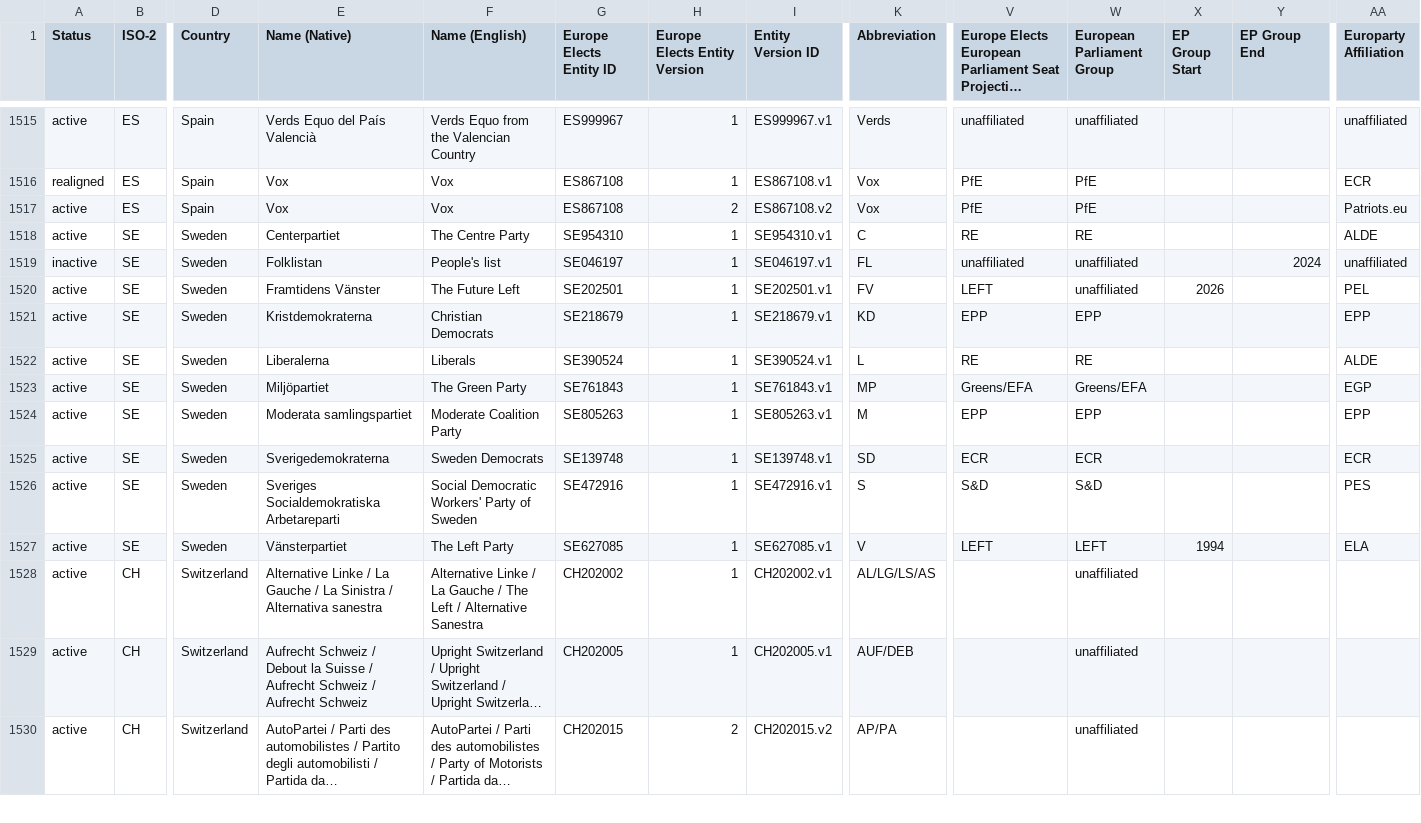
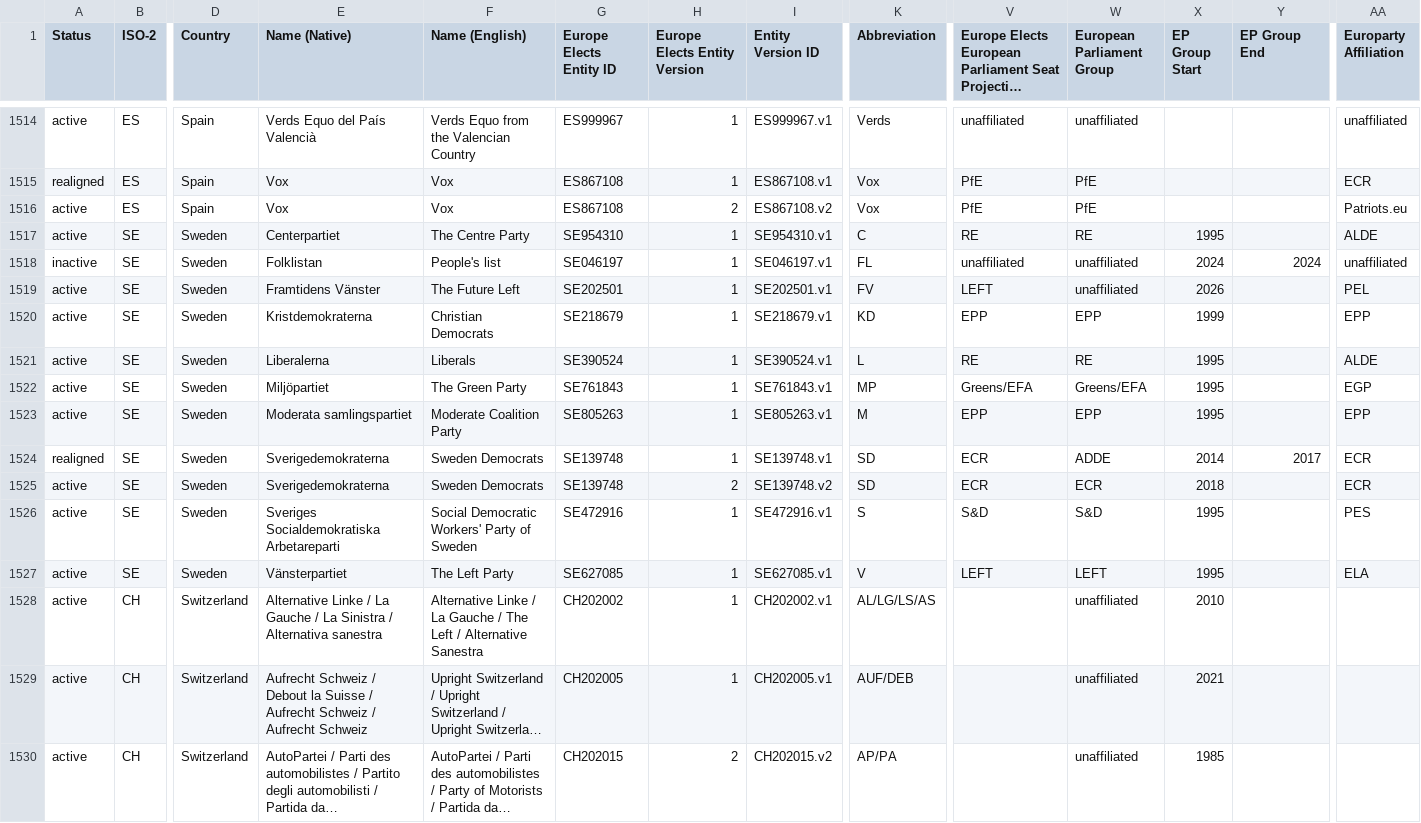
Before and after one commit to Europe-Elects/party-timelines, a TSV file: data/latest.tsv, drawn as a sheet; only a part is shown, gaps mark what is left out; long unchanged cells end in …; addresses are those after the commit; rows hold the shown columns only; the diff covers the shown part only; the diff names each change by its address in the sheet, - before the commit and + after, or states it on an @@ line.

```diff
--- a/data/latest.tsv
+++ b/data/latest.tsv
-X1517 (EP Group Start): (empty)
+X1517 (EP Group Start): 1995
-X1518 (EP Group Start): (empty)
+X1518 (EP Group Start): 2024
-X1520 (EP Group Start): (empty)
+X1520 (EP Group Start): 1999
-X1521:X1523 (EP Group Start): (empty)
+X1521:X1523 (EP Group Start): 1995
+row 1524: realigned | SE | Sweden | Sverigedemokraterna | Sweden Democrats | SE139748 | 1 | SE139748.v1 | SD | ECR | ADDE | 2014 | 2017 | ECR
-H1525 (Europe Elects Entity Version): 1
+H1525 (Europe Elects Entity Version): 2
-I1525 (Entity Version ID): SE139748.v1
+I1525 (Entity Version ID): SE139748.v2
-X1525 (EP Group Start): (empty)
+X1525 (EP Group Start): 2018
-X1526 (EP Group Start): (empty)
+X1526 (EP Group Start): 1995
-X1527 (EP Group Start): 1994
+X1527 (EP Group Start): 1995
-X1528 (EP Group Start): (empty)
+X1528 (EP Group Start): 2010
-X1529 (EP Group Start): (empty)
+X1529 (EP Group Start): 2021
-X1530 (EP Group Start): (empty)
+X1530 (EP Group Start): 1985
```
Also changed, not shown: 1 removed row and 58 edited cells elsewhere in this file.
